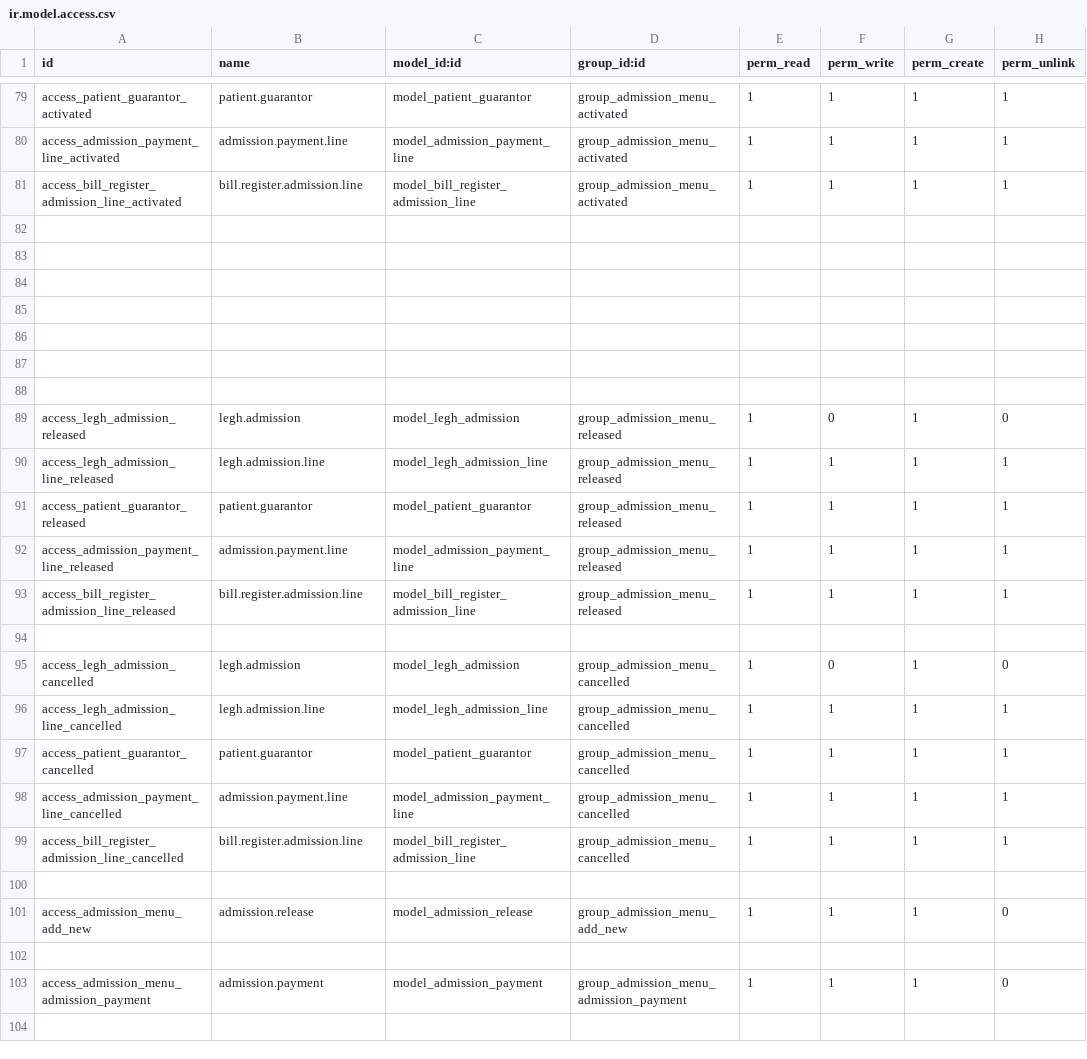
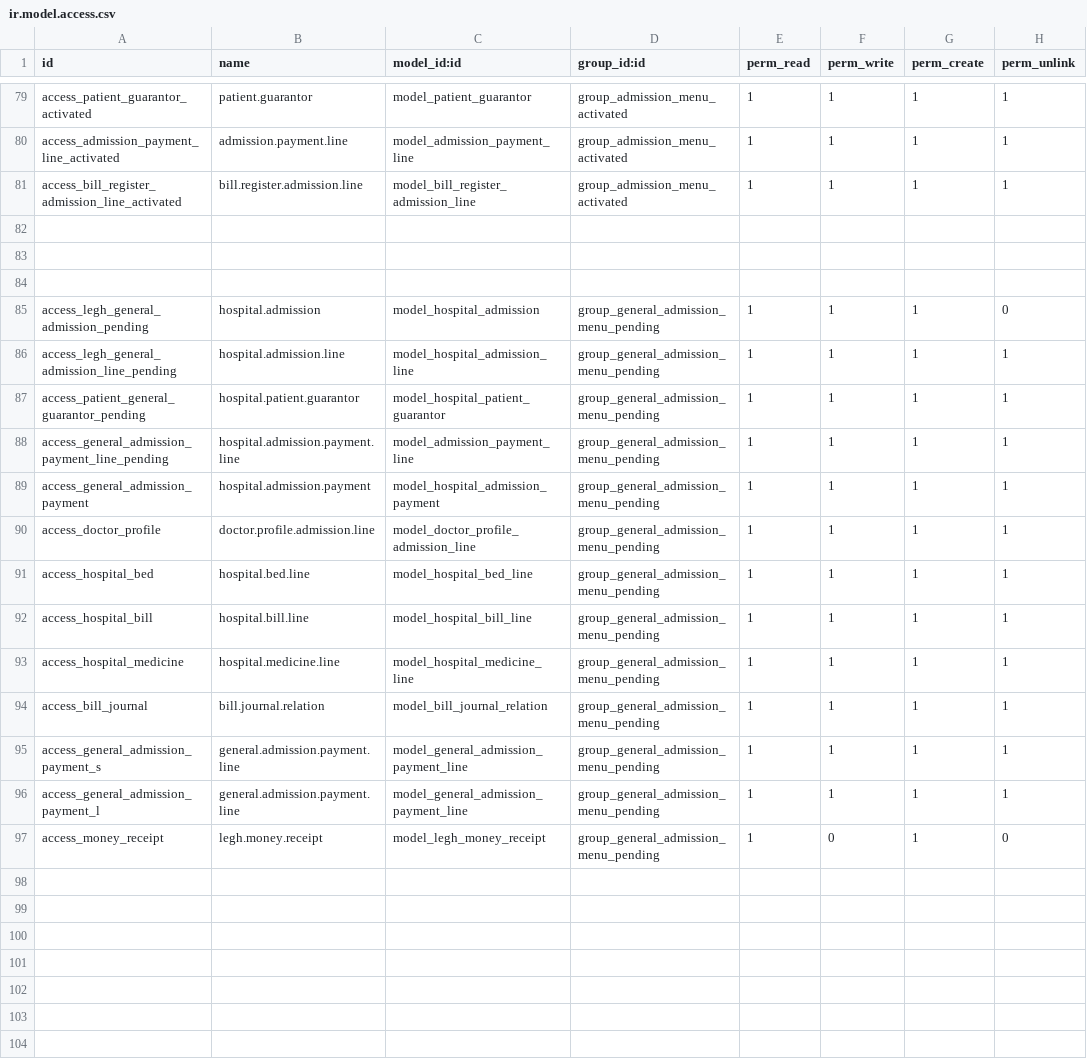
Before and after one commit to kazialamin71/legh, a CSV file: security/ir.model.access.csv, drawn as a sheet; only a part is shown, gaps mark what is left out; the shorter side is filled out with more unchanged rows.

Commit message:
update security

```diff
--- a/security/ir.model.access.csv
+++ b/security/ir.model.access.csv
@@ -84,2 +84,20 @@ access_bill_register_admission_line_activated,bill.register.admission.line,model
 
+access_legh_general_admission_pending,hospital.admission,model_hospital_admission,group_general_admission_menu_pending,1,1,1,0
+access_legh_general_admission_line_pending,hospital.admission.line,model_hospital_admission_line,group_general_admission_menu_pending,1,1,1,1
+access_patient_general_guarantor_pending,hospital.patient.guarantor,model_hospital_patient_guarantor,group_general_admission_menu_pending,1,1,1,1
+access_general_admission_payment_line_pending,hospital.admission.payment.line,model_admission_payment_line,group_general_admission_menu_pending,1,1,1,1
+access_general_admission_payment,hospital.admission.payment,model_hospital_admission_payment,group_general_admission_menu_pending,1,1,1,1
+access_doctor_profile,doctor.profile.admission.line,model_doctor_profile_admission_line,group_general_admission_menu_pending,1,1,1,1
+access_hospital_bed,hospital.bed.line,model_hospital_bed_line,group_general_admission_menu_pending,1,1,1,1
+access_hospital_bill,hospital.bill.line,model_hospital_bill_line,group_general_admission_menu_pending,1,1,1,1
+access_hospital_medicine,hospital.medicine.line,model_hospital_medicine_line,group_general_admission_menu_pending,1,1,1,1
+access_bill_journal,bill.journal.relation,model_bill_journal_relation,group_general_admission_menu_pending,1,1,1,1
+access_general_admission_payment_s,general.admission.payment.line,model_general_admission_payment_line,group_general_admission_menu_pending,1,1,1,1
+access_general_admission_payment_l,general.admission.payment.line,model_general_admission_payment_line,group_general_admission_menu_pending,1,1,1,1
+access_money_receipt,legh.money.receipt,model_legh_money_receipt,group_general_admission_menu_pending,1,0,1,0
+
+
+
+
+
 
```
